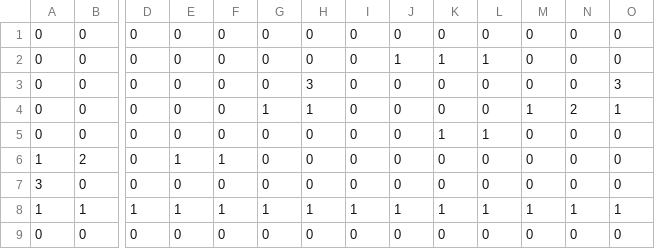
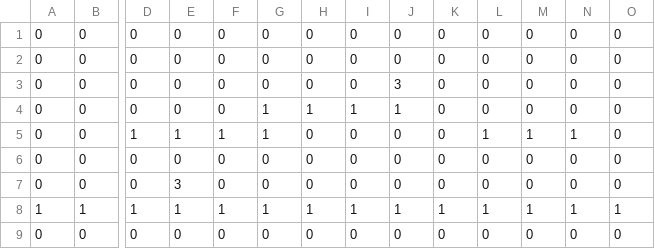
Before and after one commit to cpsc436-pandaxpress/CPSC436-Project, a CSV file: data/levels/level_1.csv, drawn as a sheet; only a part is shown, gaps mark what is left out; removed rows and columns are numbered as before the commit, all else as after; rows hold the shown columns only; the diff names each change by its address in the sheet, - before the commit and + after, or states it on an @@ line.

Commit message:
streamline level design and destroy entities on scene reset

```diff
--- a/data/levels/level_1.csv
+++ b/data/levels/level_1.csv
-J2: 1
+J2: 0
-K2: 1
+K2: 0
-L2: 1
+L2: 0
-H3: 3
+H3: 0
-J3: 0
+J3: 3
-O3: 3
+O3: 0
-I4: 0
+I4: 1
-J4: 0
+J4: 1
-M4: 1
+M4: 0
-N4: 2
+N4: 0
-O4: 1
+O4: 0
+row 5: 0 | 0 | 1 | 1 | 1 | 1 | 0 | 0 | 0 | 0 | 1 | 1 | 1 | 0
-K6: 1
+K6: 0
-L6: 1
+L6: 0
-row 6: 1 | 2 | 0 | 1 | 1 | 0 | 0 | 0 | 0 | 0 | 0 | 0 | 0 | 0
-A7: 3
+A7: 0
-E7: 0
+E7: 3
```
Also changed, not shown: data/levels/level_2.csv, data/levels/level_3.csv, 6 other files.
